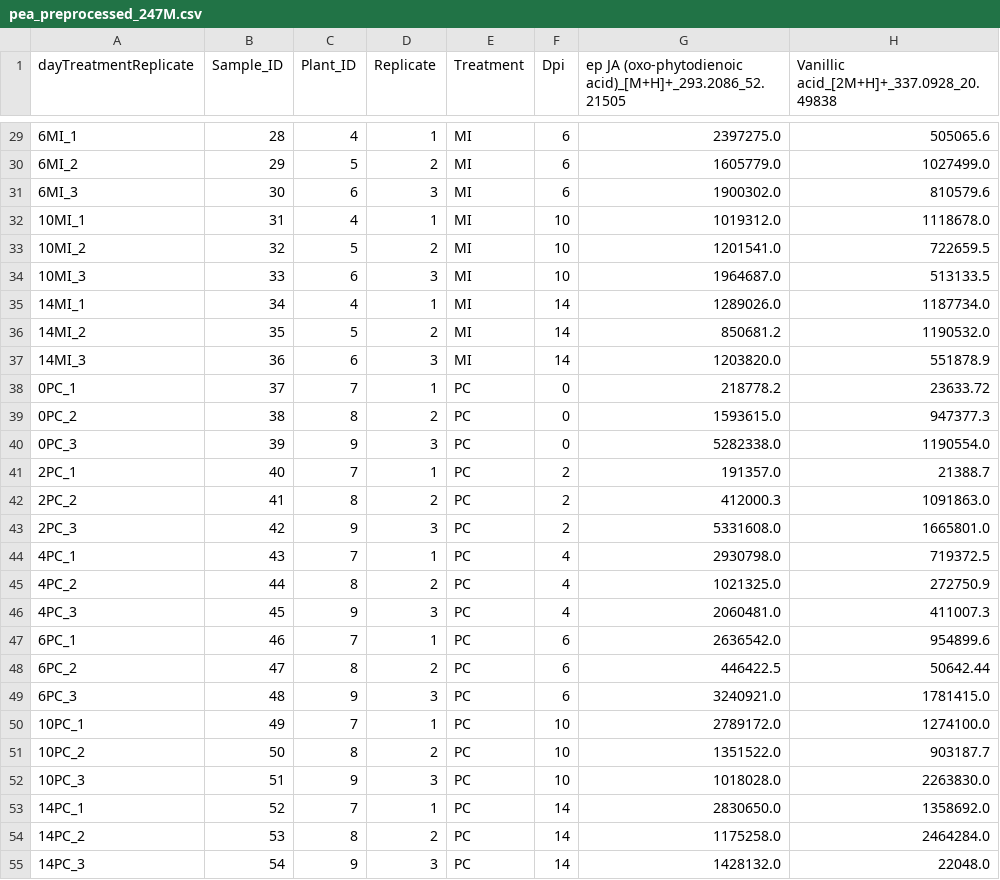
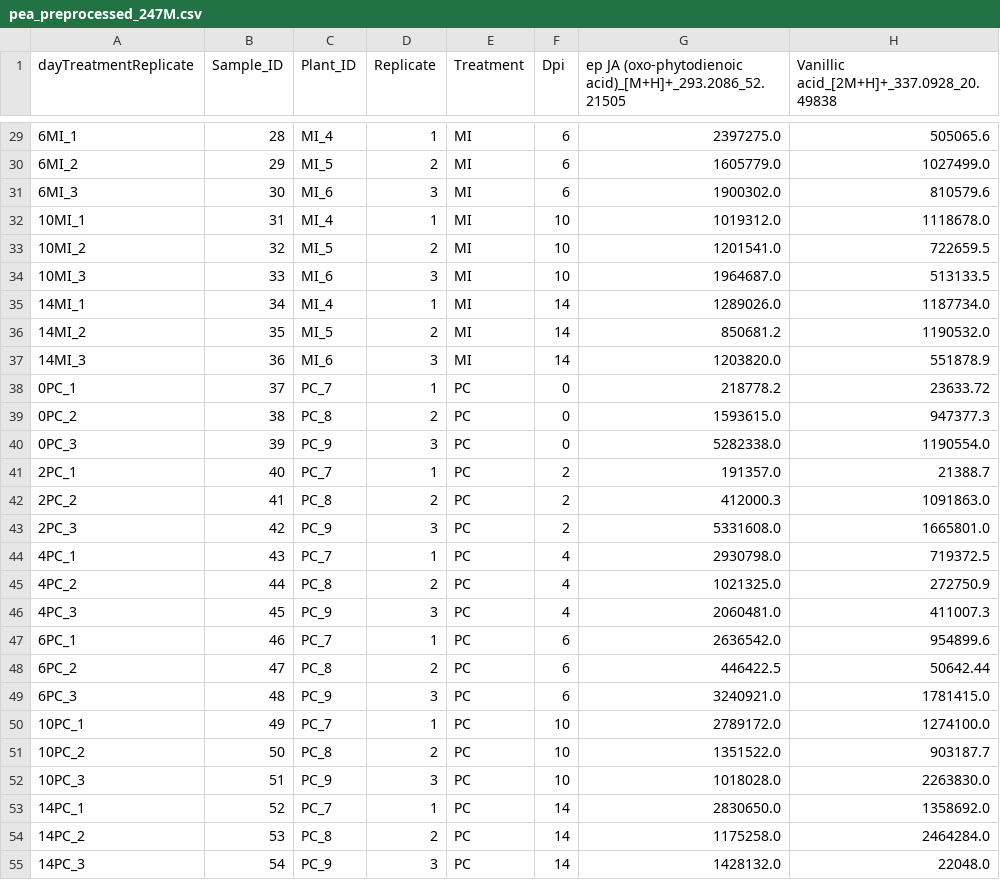
Before and after one commit to philipp-trinh/KOOPOMICS, a CSV file: KOOPOMICS/input_data/pea_fungal/pea_preprocessed_247M.csv, drawn as a sheet; only a part is shown, gaps mark what is left out; the diff covers the shown part only; the diff names each change by its address in the sheet, - before the commit and + after, or states it on an @@ line.

```diff
--- a/KOOPOMICS/input_data/pea_fungal/pea_preprocessed_247M.csv
+++ b/KOOPOMICS/input_data/pea_fungal/pea_preprocessed_247M.csv
-C29 (Plant_ID): 4
+C29 (Plant_ID): MI_4
-C30 (Plant_ID): 5
+C30 (Plant_ID): MI_5
-C31 (Plant_ID): 6
+C31 (Plant_ID): MI_6
-C32 (Plant_ID): 4
+C32 (Plant_ID): MI_4
-C33 (Plant_ID): 5
+C33 (Plant_ID): MI_5
-C34 (Plant_ID): 6
+C34 (Plant_ID): MI_6
-C35 (Plant_ID): 4
+C35 (Plant_ID): MI_4
-C36 (Plant_ID): 5
+C36 (Plant_ID): MI_5
-C37 (Plant_ID): 6
+C37 (Plant_ID): MI_6
-C38 (Plant_ID): 7
+C38 (Plant_ID): PC_7
-C39 (Plant_ID): 8
+C39 (Plant_ID): PC_8
-C40 (Plant_ID): 9
+C40 (Plant_ID): PC_9
-C41 (Plant_ID): 7
+C41 (Plant_ID): PC_7
-C42 (Plant_ID): 8
+C42 (Plant_ID): PC_8
-C43 (Plant_ID): 9
+C43 (Plant_ID): PC_9
-C44 (Plant_ID): 7
+C44 (Plant_ID): PC_7
-C45 (Plant_ID): 8
+C45 (Plant_ID): PC_8
-C46 (Plant_ID): 9
+C46 (Plant_ID): PC_9
-C47 (Plant_ID): 7
+C47 (Plant_ID): PC_7
-C48 (Plant_ID): 8
+C48 (Plant_ID): PC_8
-C49 (Plant_ID): 9
+C49 (Plant_ID): PC_9
-C50 (Plant_ID): 7
+C50 (Plant_ID): PC_7
-C51 (Plant_ID): 8
+C51 (Plant_ID): PC_8
-C52 (Plant_ID): 9
+C52 (Plant_ID): PC_9
-C53 (Plant_ID): 7
+C53 (Plant_ID): PC_7
-C54 (Plant_ID): 8
+C54 (Plant_ID): PC_8
-C55 (Plant_ID): 9
+C55 (Plant_ID): PC_9
```
Also changed, not shown: 45 edited cells elsewhere in this file, KOOPOMICS/input_data/pea_fungal/pea_preprocessed_247M_interpolated.csv, 23 other files.
